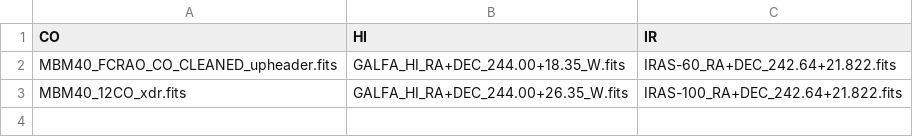
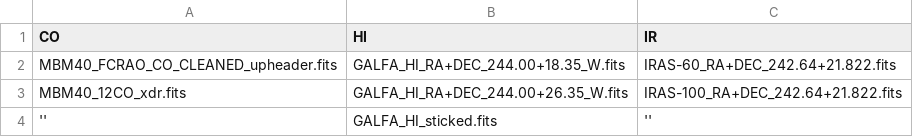
Before and after one commit to 00-berni/filaments_strc_param, a CSV file: MBM40/data.csv, drawn as a sheet.

Commit message:
Add sliced HI data

```diff
--- a/MBM40/data.csv
+++ b/MBM40/data.csv
@@ -3 +3,2 @@ MBM40_FCRAO_CO_CLEANED_upheader.fits,GALFA_HI_RA+DEC_244.00+18.35_W.fits,IRAS-60
 MBM40_12CO_xdr.fits,GALFA_HI_RA+DEC_244.00+26.35_W.fits,IRAS-100_RA+DEC_242.64+21.822.fits
+'',GALFA_HI_sticked.fits,''
```
